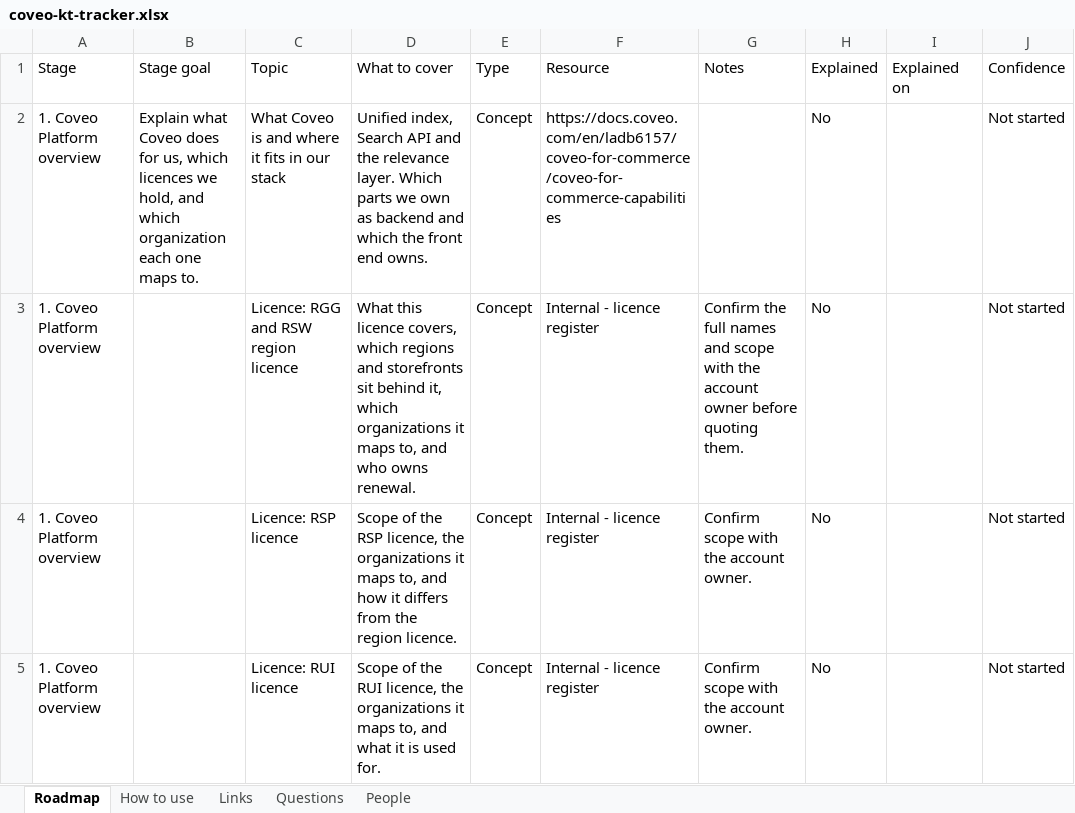
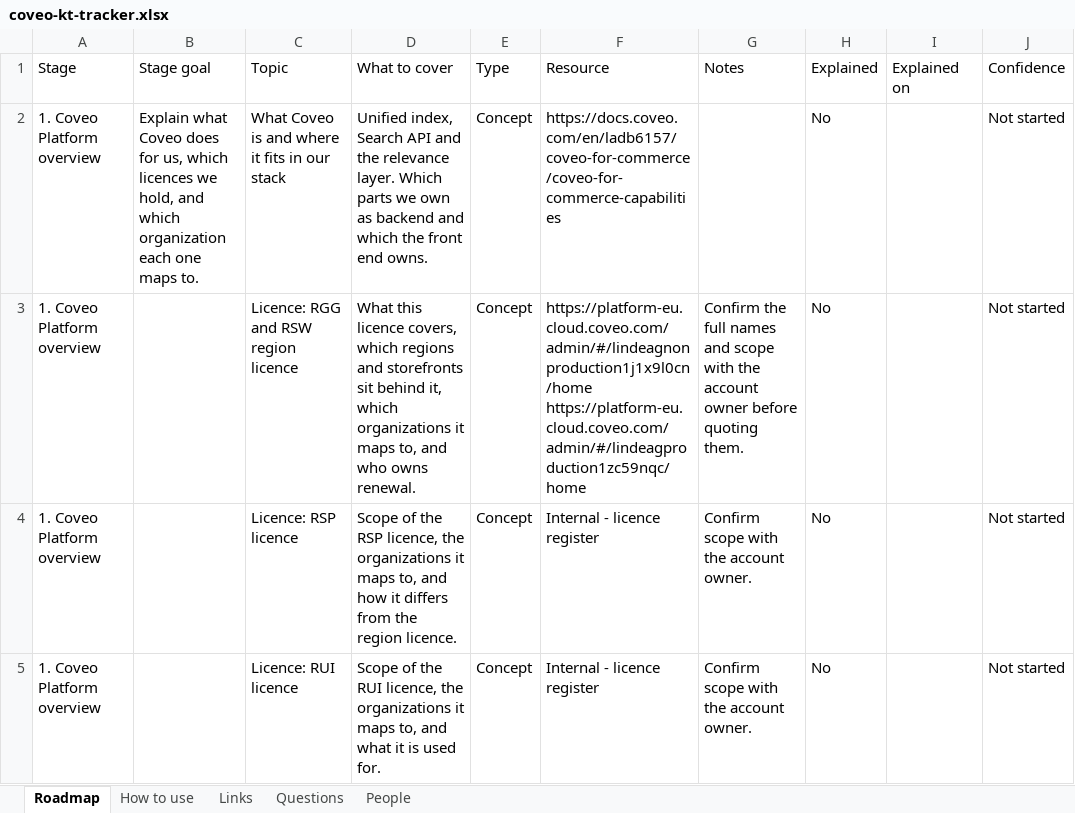
Before and after one commit to akshay0828/CoveoKT, an Excel workbook: coveo-kt-tracker.xlsx, sheet Roadmap, drawn as a sheet; only a part is shown; values as stored, in another font and other column widths than the file's, no borders; the diff names each change by its address in the sheet, - before the commit and + after, or states it on an @@ line.

Commit message:
KT progress: topic list edited by AKSHAY

```diff
--- a/coveo-kt-tracker.xlsx (sheet Roadmap)
+++ b/coveo-kt-tracker.xlsx (sheet Roadmap)
-F3: Internal - licence register
+F3: https://platform-eu.cloud.coveo.com/admin/#/lindeagnonproduction1j1x9l0cn/home https://platform-eu.cloud.coveo.com/admin/#/lindeagproduction1zc59nqc/home
```
